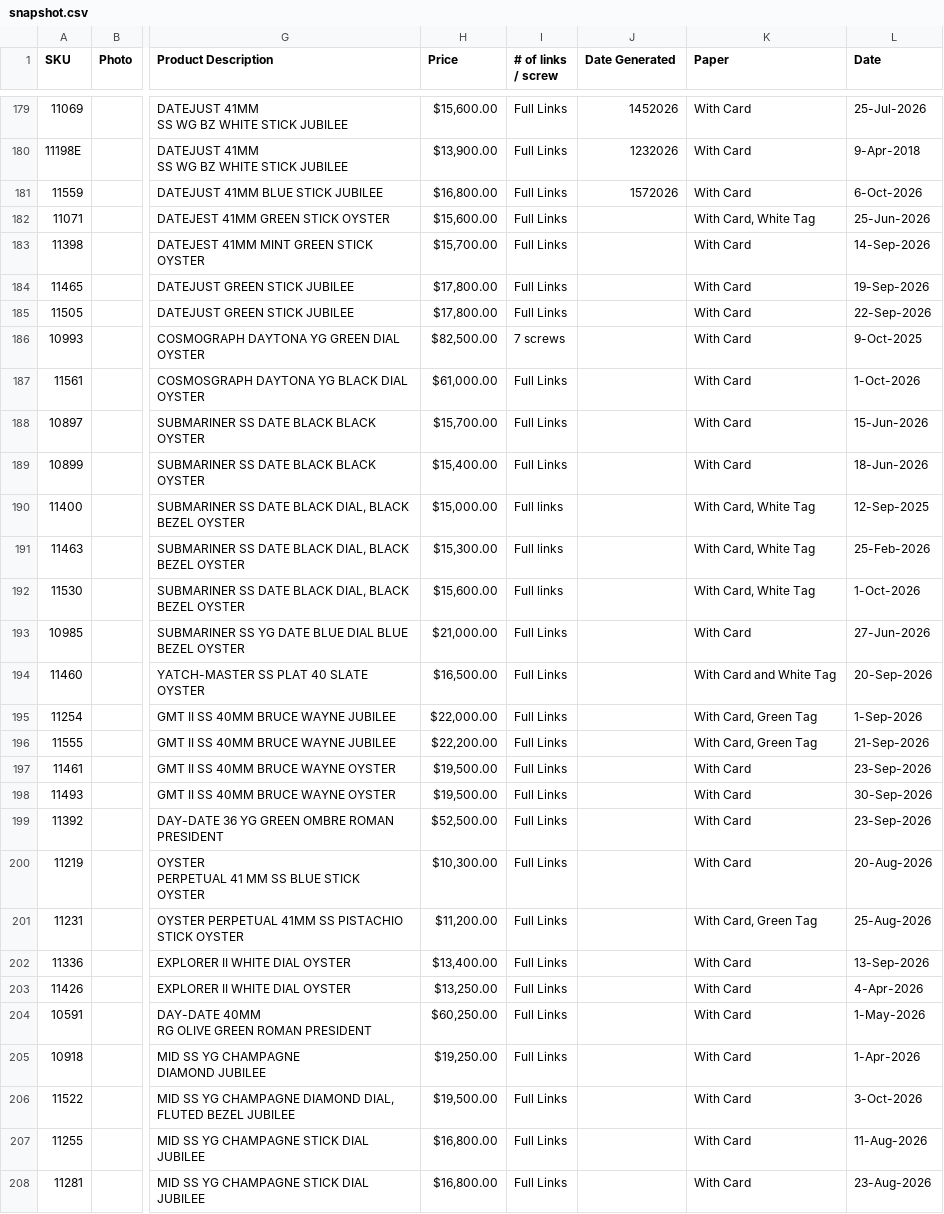
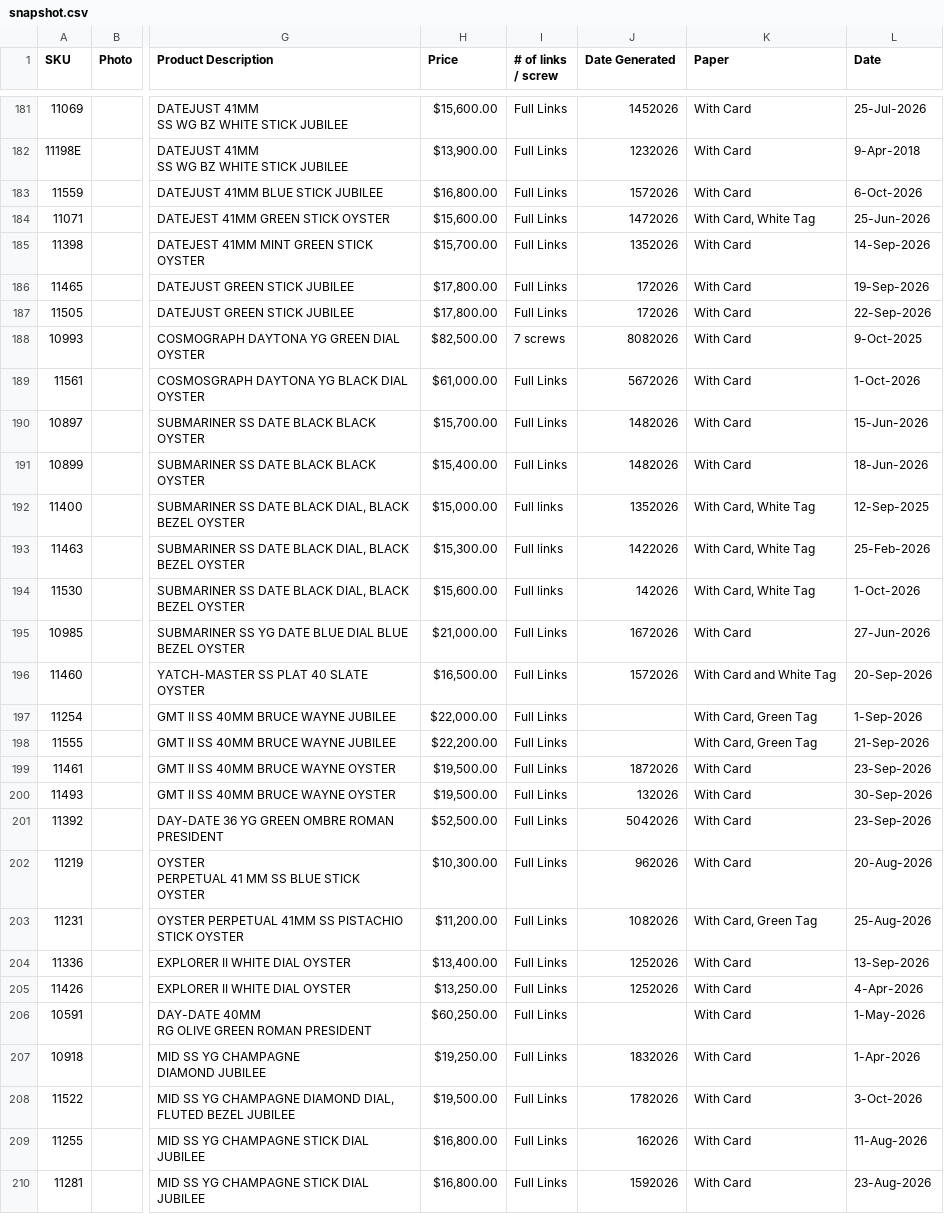
Before and after one commit to CHRISEVO24/benny-rich-tracker, a CSV file: snapshot.csv, drawn as a sheet; only a part is shown, gaps mark what is left out; addresses are those after the commit; the diff covers the shown part only; the diff names each change by its address in the sheet, - before the commit and + after, or states it on an @@ line.

Commit message:
Snapshot 2026-10-14 03:00 PM ET [skip ci]

```diff
--- a/snapshot.csv
+++ b/snapshot.csv
-J184 (Date Generated): (empty)
+J184 (Date Generated): 1472026
-J185 (Date Generated): (empty)
+J185 (Date Generated): 1352026
-J186:J187 (Date Generated): (empty)
+J186:J187 (Date Generated): 172026
-J188 (Date Generated): (empty)
+J188 (Date Generated): 8082026
-J189 (Date Generated): (empty)
+J189 (Date Generated): 5672026
-J190:J191 (Date Generated): (empty)
+J190:J191 (Date Generated): 1482026
-J192 (Date Generated): (empty)
+J192 (Date Generated): 1352026
-J193 (Date Generated): (empty)
+J193 (Date Generated): 1422026
-J194 (Date Generated): (empty)
+J194 (Date Generated): 142026
-J195 (Date Generated): (empty)
+J195 (Date Generated): 1672026
-J196 (Date Generated): (empty)
+J196 (Date Generated): 1572026
-J199 (Date Generated): (empty)
+J199 (Date Generated): 1872026
-J200 (Date Generated): (empty)
+J200 (Date Generated): 132026
-J201 (Date Generated): (empty)
+J201 (Date Generated): 5042026
-J202 (Date Generated): (empty)
+J202 (Date Generated): 962026
-J203 (Date Generated): (empty)
+J203 (Date Generated): 1082026
-J204:J205 (Date Generated): (empty)
+J204:J205 (Date Generated): 1252026
-J207 (Date Generated): (empty)
+J207 (Date Generated): 1832026
-J208 (Date Generated): (empty)
+J208 (Date Generated): 1782026
-J209 (Date Generated): (empty)
+J209 (Date Generated): 162026
-J210 (Date Generated): (empty)
+J210 (Date Generated): 1592026
```
Also changed, not shown: 3 added rows, 1 removed row and 60 edited cells elsewhere in this file, 1 other file.
